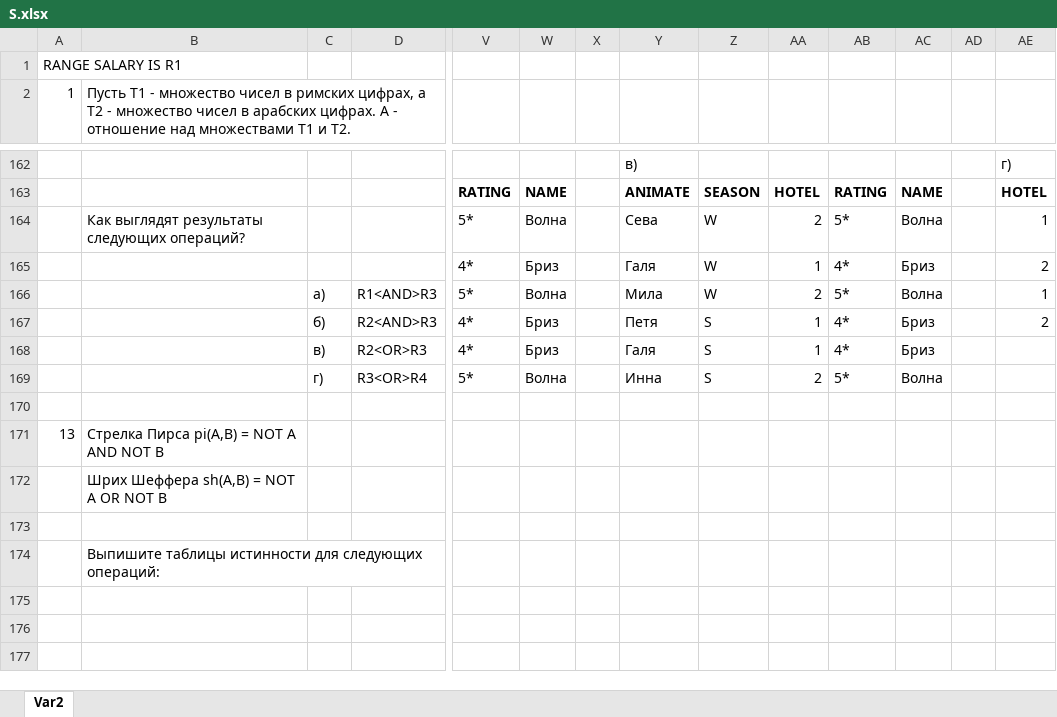
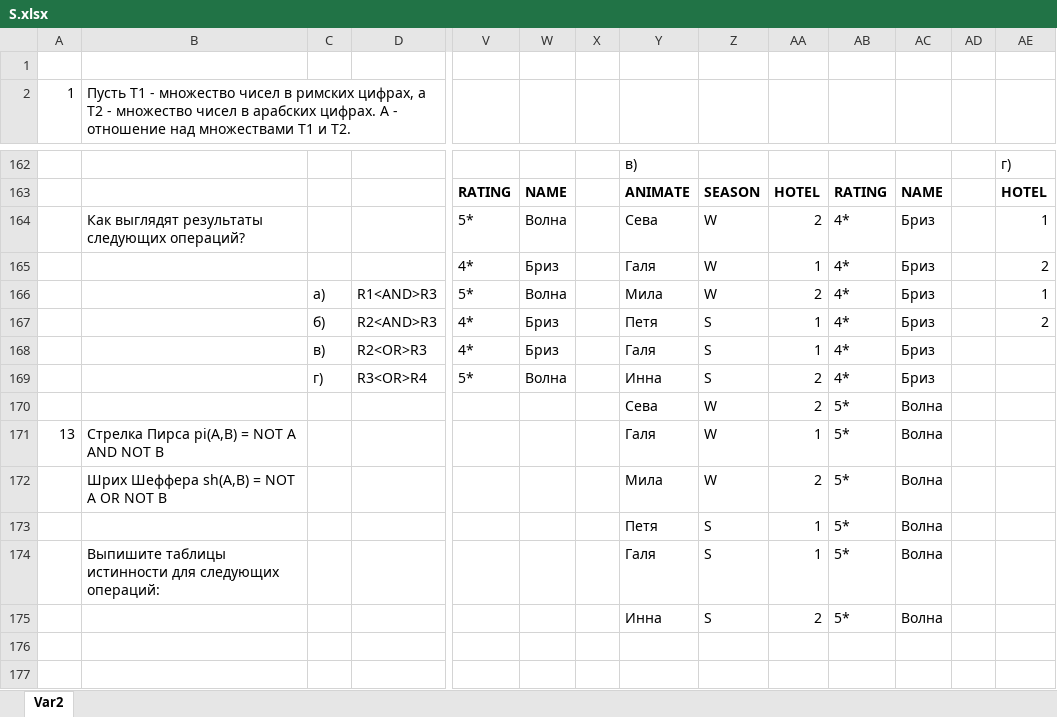
Before and after one commit to XxprogrammatorxX/dbms2024, an Excel workbook: hw/S.xlsx, sheet Var2, drawn as a sheet; only a part is shown, gaps mark what is left out; values as stored, in another font and other column widths than the file's, no borders; removed rows and columns are numbered as before the commit, all else as after; rows hold the shown columns only; the diff covers the shown part only; the diff names each change by its address in the sheet, - before the commit and + after, or states it on an @@ line.

Commit message:
Fixes

```diff
--- a/hw/S.xlsx (sheet Var2)
+++ b/hw/S.xlsx (sheet Var2)
-A1: RANGE SALARY IS R1
+A1: (empty)
-AB164: 5*
+AB164: 4*
-AC164: Волна
+AC164: Бриз
-AB166: 5*
+AB166: 4*
-AC166: Волна
+AC166: Бриз
-AB169: 5*
+AB169: 4*
-AC169: Волна
+AC169: Бриз
-Y170: (empty)
+Y170: Сева
-Z170:Z172: (empty)
+Z170:Z172: W
-AA170: (empty)
+AA170: 2
-AB170:AB173: (empty)
+AB170:AB173: 5*
-AC170:AC173: (empty)
+AC170:AC173: Волна
-Y171: (empty)
+Y171: Галя
-AA171: (empty)
+AA171: 1
-Y172: (empty)
+Y172: Мила
-AA172: (empty)
+AA172: 2
-Y173: (empty)
+Y173: Петя
-Z173: (empty)
+Z173: S
-AA173: (empty)
+AA173: 1
-row 174:  | Выпишите таблицы истинности для следующих операций:
-row 174: (empty)
+row 174:  | Выпишите таблицы истинности для следующих операций: |  |  |  |  |  | Галя | S | 1 | 5* | Волна
+row 175:  |  |  |  |  |  |  | Инна | S | 2 | 5* | Волна
```
Also changed, not shown: 2 added rows, 2 removed rows, 11 edited cells and cell formats elsewhere in this sheet.
